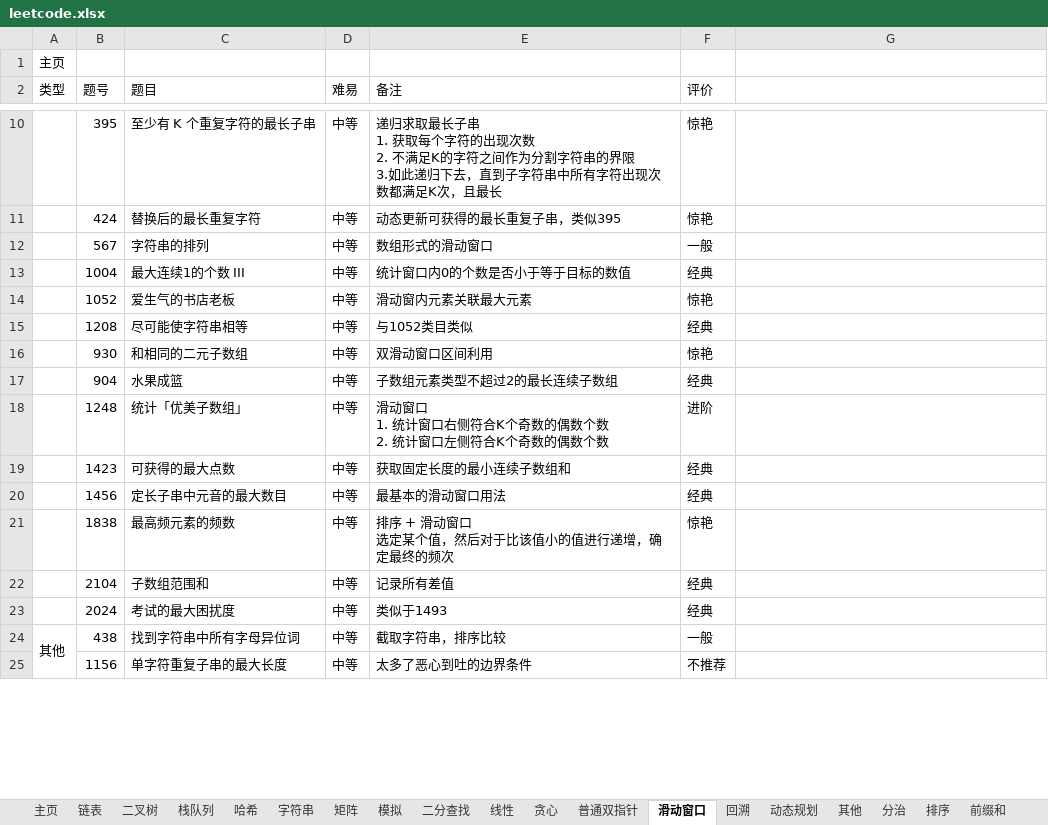
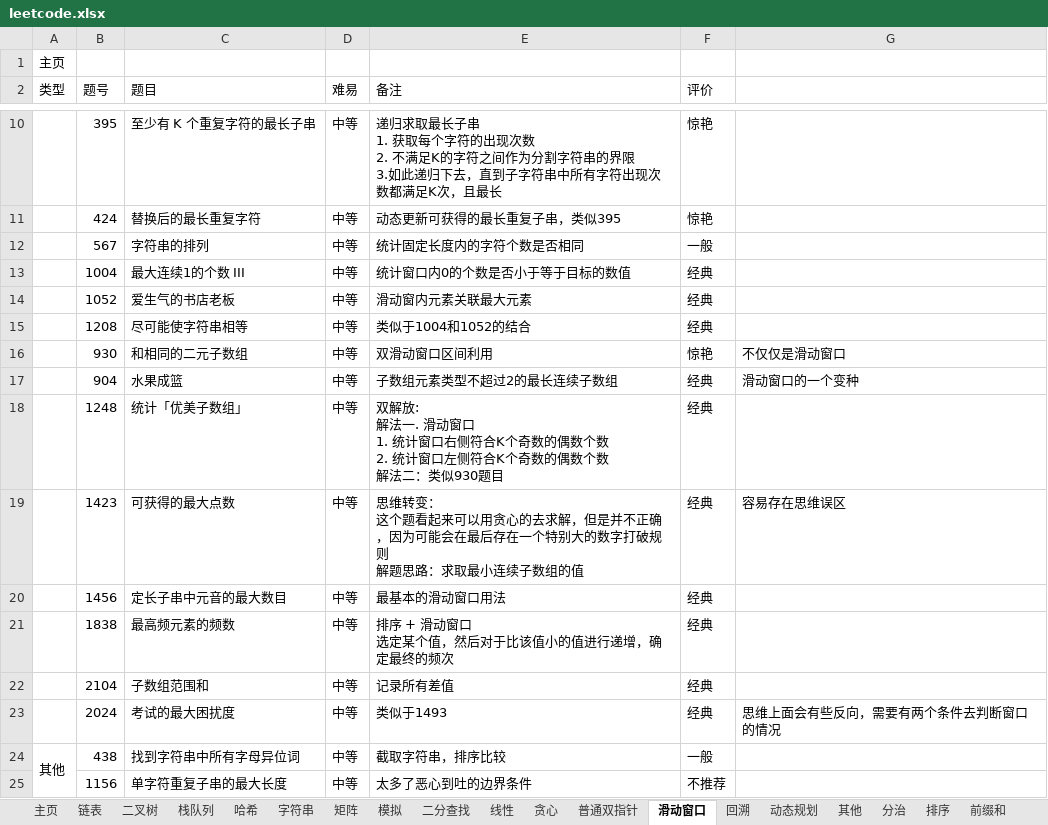
Before and after one commit to krest32/leetcode-record, an Excel workbook: leetcode/1. statistics/leetcode.xlsx, sheet 滑动窗口, drawn as a sheet; only a part is shown, gaps mark what is left out; values as stored, in another font and other column widths than the file's, no cell formats; ↵ is a line break in a cell; the diff names each change by its address in the sheet, - before the commit and + after, or states it on an @@ line.

```diff
--- a/leetcode/1. statistics/leetcode.xlsx (sheet 滑动窗口)
+++ b/leetcode/1. statistics/leetcode.xlsx (sheet 滑动窗口)
-E12 (备注): 数组形式的滑动窗口
+E12 (备注): 统计固定长度内的字符个数是否相同
-F14 (评价): 惊艳
+F14 (评价): 经典
-E15 (备注): 与1052类目类似
+E15 (备注): 类似于1004和1052的结合
-G16: (empty)
+G16: 不仅仅是滑动窗口
-G17: (empty)
+G17: 滑动窗口的一个变种
-E18 (备注): 滑动窗口 ↵ 1. 统计窗口右侧符合K个奇数的偶数个数 ↵ 2. 统计窗口左侧符合K个奇数的偶数个数
+E18 (备注): 双解放: ↵ 解法一. 滑动窗口 ↵ 1. 统计窗口右侧符合K个奇数的偶数个数 ↵ 2. 统计窗口左侧符合K个奇数的偶数个数 ↵ 解法二：类似930题目
-F18 (评价): 进阶
+F18 (评价): 经典
-E19 (备注): 获取固定长度的最小连续子数组和
+E19 (备注): 思维转变： ↵ 这个题看起来可以用贪心的去求解，但是并不正确，因为可能会在最后存在一个特别大的数字打破规则 ↵ 解题思路：求取最小连续子数组的值
-G19: (empty)
+G19: 容易存在思维误区
-F21 (评价): 惊艳
+F21 (评价): 经典
-G23: (empty)
+G23: 思维上面会有些反向，需要有两个条件去判断窗口的情况
```
Also changed, not shown: sheet 回溯, sheet 动态规划, other sheet tabs, cell formats, 27 other files.
